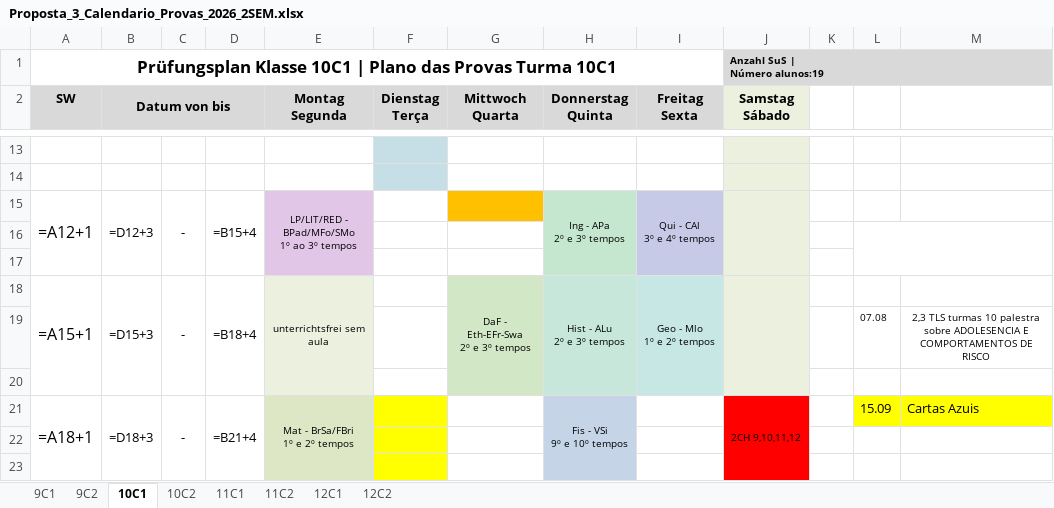
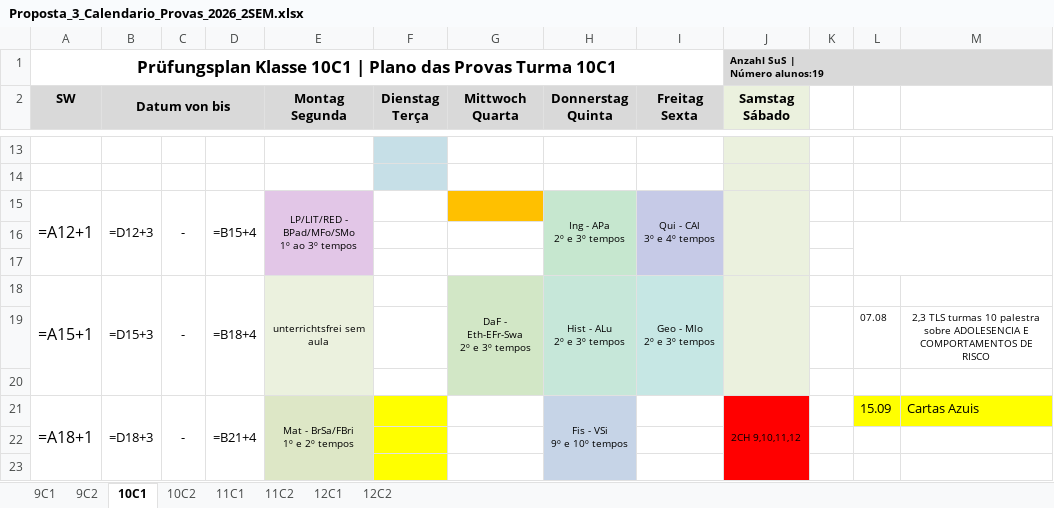
Before and after one commit to cbrener89052/calendarioprovas, an Excel workbook: Horario desenvolvido/Proposta_3_Calendario_Provas_2026_2SEM.xlsx, sheet 10C1, drawn as a sheet; only a part is shown, gaps mark what is left out; values as stored, in another font and other column widths than the file's, no borders; formulas without a stored value are shown as written; ↵ is a line break in a cell; the diff names each change by its address in the sheet, - before the commit and + after, or states it on an @@ line.

```diff
--- a/Horario desenvolvido/Proposta_3_Calendario_Provas_2026_2SEM.xlsx (sheet 10C1)
+++ b/Horario desenvolvido/Proposta_3_Calendario_Provas_2026_2SEM.xlsx (sheet 10C1)
-I18 (Freitag Sexta): Geo - Mlo ↵ 1º e 2º tempos
+I18 (Freitag Sexta): Geo - Mlo ↵ 2º e 3º tempos
```
Also changed, not shown: sheet 10C2, Horario desenvolvido/Provas_por_Professor_Proposta_3.xlsx, Horario desenvolvido/Relatorio_Tempos_Cedidos_Proposta_3.xlsx, 4 other files.
